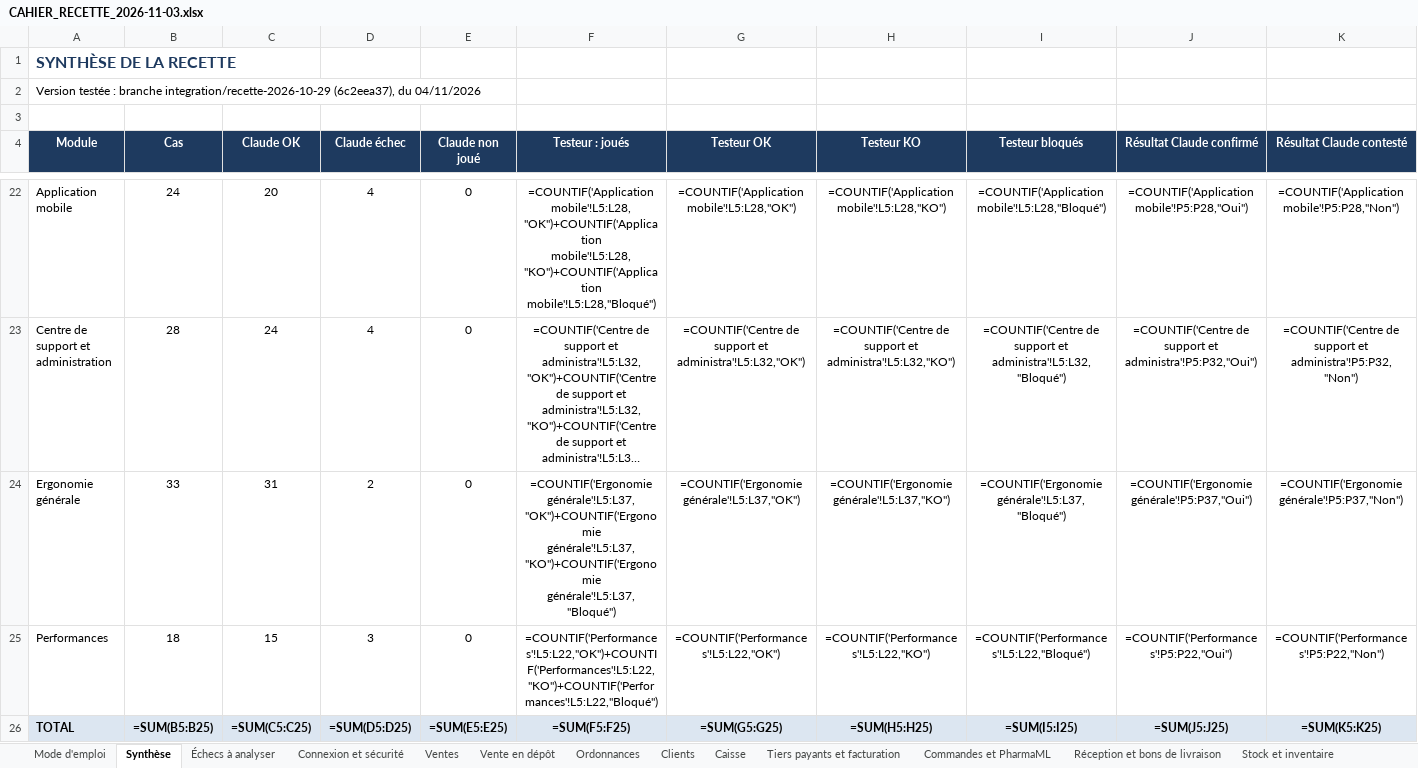
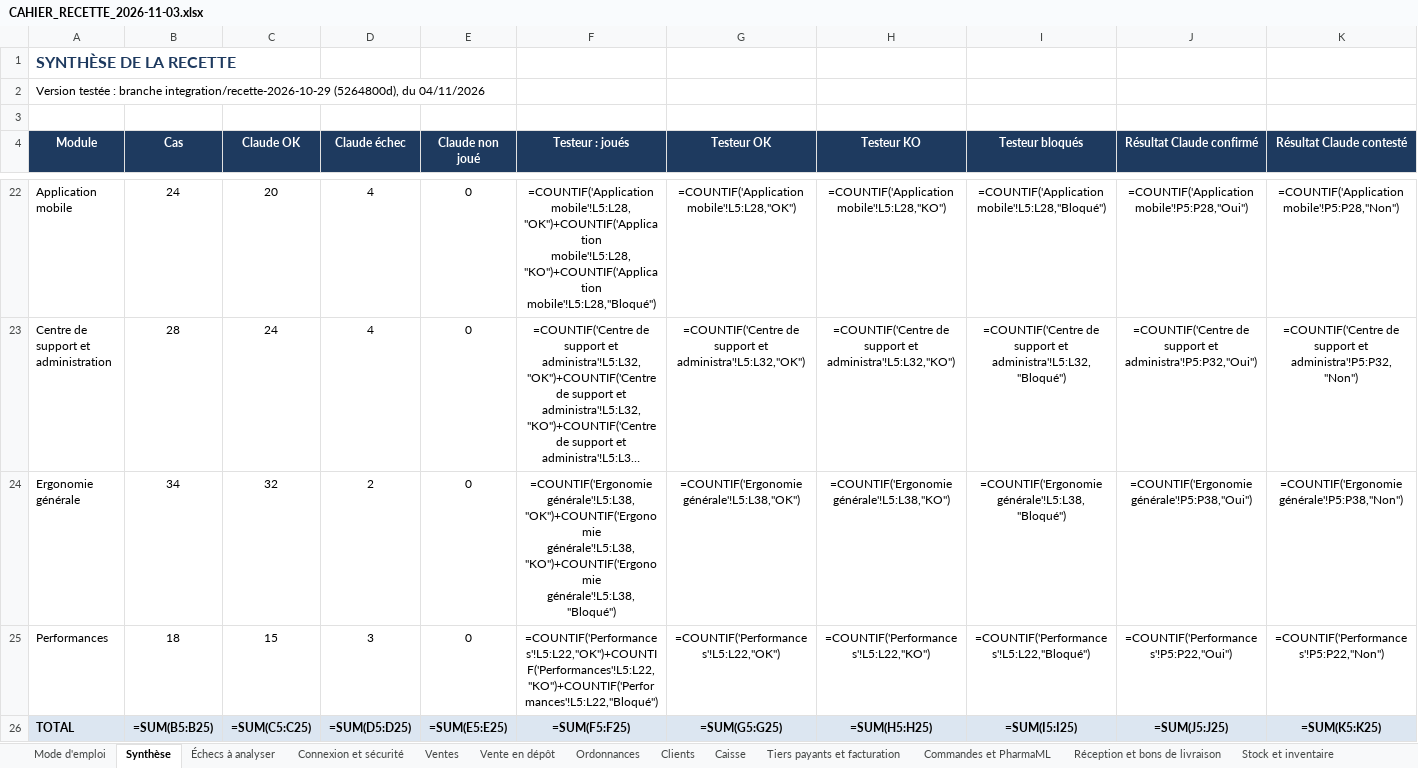
Before and after one commit to airm5500/prestige, an Excel workbook: docs/notices/codex-serie-2026-11-03/CAHIER_RECETTE_2026-11-03.xlsx, sheet Synthèse, drawn as a sheet; only a part is shown, gaps mark what is left out; long unchanged cells end in …; values as stored, in another font and other column widths than the file's, no borders; formulas without a stored value are shown as written; the diff names each change by its address in the sheet, - before the commit and + after, or states it on an @@ line.

```diff
--- a/docs/notices/codex-serie-2026-11-03/CAHIER_RECETTE_2026-11-03.xlsx (sheet Synthèse)
+++ b/docs/notices/codex-serie-2026-11-03/CAHIER_RECETTE_2026-11-03.xlsx (sheet Synthèse)
-A2 (Module): …branche integration/recette-2026-10-29 (6c2eea37), du 04/11/2026
+A2 (Module): …branche integration/recette-2026-10-29 (5264800d), du 04/11/2026
-B24 (Cas): 33
+B24 (Cas): 34
-C24 (Claude OK): 31
+C24 (Claude OK): 32
-F24 (Testeur : joués): =COUNTIF('Ergonomie générale'!L5:L37,"OK")+COUNTIF('Ergonomie générale'!L5:L37,"KO")+COUNTIF('Ergonomie générale'!L5:L37,"Bloqué")
+F24 (Testeur : joués): =COUNTIF('Ergonomie générale'!L5:L38,"OK")+COUNTIF('Ergonomie générale'!L5:L38,"KO")+COUNTIF('Ergonomie générale'!L5:L38,"Bloqué")
-G24 (Testeur OK): =COUNTIF('Ergonomie générale'!L5:L37,"OK")
+G24 (Testeur OK): =COUNTIF('Ergonomie générale'!L5:L38,"OK")
-H24 (Testeur KO): =COUNTIF('Ergonomie générale'!L5:L37,"KO")
+H24 (Testeur KO): =COUNTIF('Ergonomie générale'!L5:L38,"KO")
-I24 (Testeur bloqués): =COUNTIF('Ergonomie générale'!L5:L37,"Bloqué")
+I24 (Testeur bloqués): =COUNTIF('Ergonomie générale'!L5:L38,"Bloqué")
-J24 (Résultat Claude confirmé): =COUNTIF('Ergonomie générale'!P5:P37,"Oui")
+J24 (Résultat Claude confirmé): =COUNTIF('Ergonomie générale'!P5:P38,"Oui")
-K24 (Résultat Claude contesté): =COUNTIF('Ergonomie générale'!P5:P37,"Non")
+K24 (Résultat Claude contesté): =COUNTIF('Ergonomie générale'!P5:P38,"Non")
```
Also changed, not shown: sheet Ergonomie générale, sheet Pilotage et tableau de bord, sheet Stock et inventaire, sheet Ordonnances, sheet Commandes et PharmaML, sheet Mode d'emploi, 16 more sheets, docs/recette/CAHIER_RECETTE_2026-11-03.xlsx, 1 other file.
